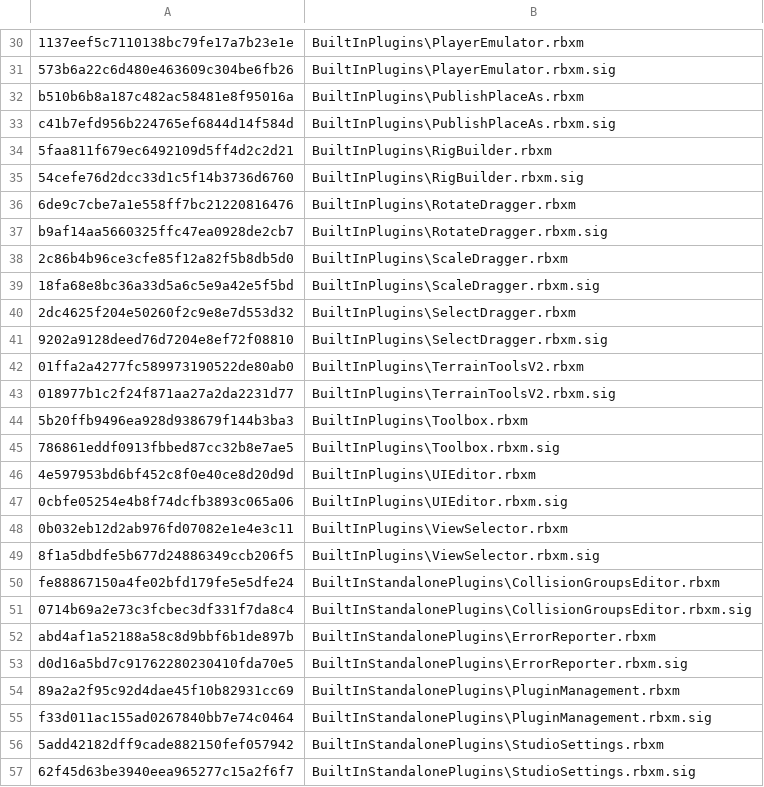
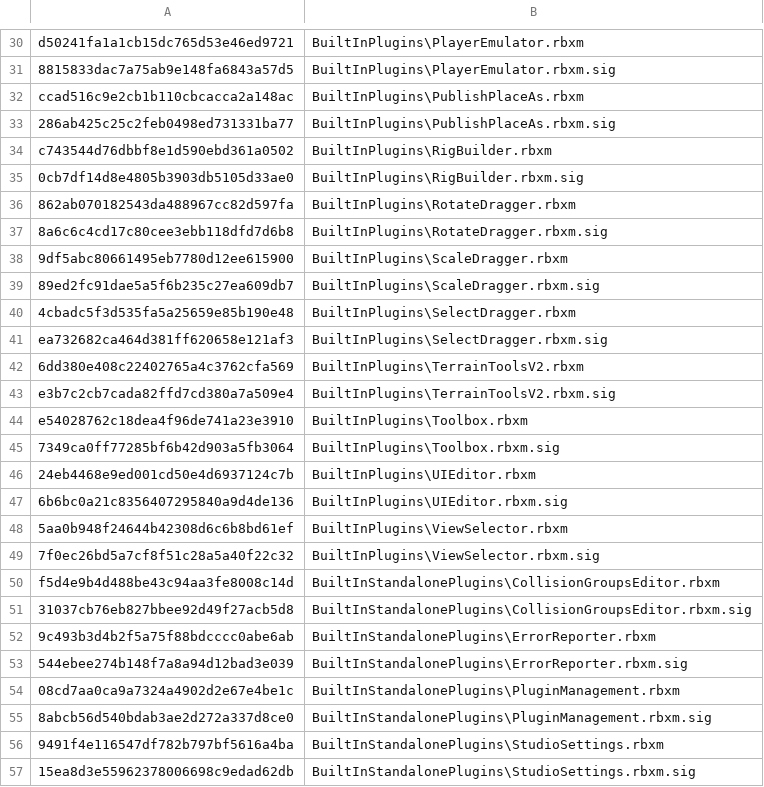
Before and after one commit to Kan18/Roblox-Client-Tracker, a CSV file: rbxManifest.csv, drawn as a sheet; only a part is shown, gaps mark what is left out; the diff covers the shown part only; the diff names each change by its address in the sheet, - before the commit and + after, or states it on an @@ line.

```diff
--- a/rbxManifest.csv
+++ b/rbxManifest.csv
-A30: 1137eef5c7110138bc79fe17a7b23e1e
+A30: d50241fa1a1cb15dc765d53e46ed9721
-A31: 573b6a22c6d480e463609c304be6fb26
+A31: 8815833dac7a75ab9e148fa6843a57d5
-A32: b510b6b8a187c482ac58481e8f95016a
+A32: ccad516c9e2cb1b110cbcacca2a148ac
-A33: c41b7efd956b224765ef6844d14f584d
+A33: 286ab425c25c2feb0498ed731331ba77
-A34: 5faa811f679ec6492109d5ff4d2c2d21
+A34: c743544d76dbbf8e1d590ebd361a0502
-A35: 54cefe76d2dcc33d1c5f14b3736d6760
+A35: 0cb7df14d8e4805b3903db5105d33ae0
-A36: 6de9c7cbe7a1e558ff7bc21220816476
+A36: 862ab070182543da488967cc82d597fa
-A37: b9af14aa5660325ffc47ea0928de2cb7
+A37: 8a6c6c4cd17c80cee3ebb118dfd7d6b8
-A38: 2c86b4b96ce3cfe85f12a82f5b8db5d0
+A38: 9df5abc80661495eb7780d12ee615900
-A39: 18fa68e8bc36a33d5a6c5e9a42e5f5bd
+A39: 89ed2fc91dae5a5f6b235c27ea609db7
-A40: 2dc4625f204e50260f2c9e8e7d553d32
+A40: 4cbadc5f3d535fa5a25659e85b190e48
-A41: 9202a9128deed76d7204e8ef72f08810
+A41: ea732682ca464d381ff620658e121af3
-A42: 01ffa2a4277fc589973190522de80ab0
+A42: 6dd380e408c22402765a4c3762cfa569
-A43: 018977b1c2f24f871aa27a2da2231d77
+A43: e3b7c2cb7cada82ffd7cd380a7a509e4
-A44: 5b20ffb9496ea928d938679f144b3ba3
+A44: e54028762c18dea4f96de741a23e3910
-A45: 786861eddf0913fbbed87cc32b8e7ae5
+A45: 7349ca0ff77285bf6b42d903a5fb3064
-A46: 4e597953bd6bf452c8f0e40ce8d20d9d
+A46: 24eb4468e9ed001cd50e4d6937124c7b
-A47: 0cbfe05254e4b8f74dcfb3893c065a06
+A47: 6b6bc0a21c8356407295840a9d4de136
-A48: 0b032eb12d2ab976fd07082e1e4e3c11
+A48: 5aa0b948f24644b42308d6c6b8bd61ef
-A49: 8f1a5dbdfe5b677d24886349ccb206f5
+A49: 7f0ec26bd5a7cf8f51c28a5a40f22c32
-A50: fe88867150a4fe02bfd179fe5e5dfe24
+A50: f5d4e9b4d488be43c94aa3fe8008c14d
-A51: 0714b69a2e73c3fcbec3df331f7da8c4
+A51: 31037cb76eb827bbee92d49f27acb5d8
-A52: abd4af1a52188a58c8d9bbf6b1de897b
+A52: 9c493b3d4b2f5a75f88bdcccc0abe6ab
-A53: d0d16a5bd7c91762280230410fda70e5
+A53: 544ebee274b148f7a8a94d12bad3e039
-A54: 89a2a2f95c92d4dae45f10b82931cc69
+A54: 08cd7aa0ca9a7324a4902d2e67e4be1c
-A55: f33d011ac155ad0267840bb7e74c0464
+A55: 8abcb56d540bdab3ae2d272a337d8ce0
-A56: 5add42182dff9cade882150fef057942
+A56: 9491f4e116547df782b797bf5616a4ba
-A57: 62f45d63be3940eea965277c15a2f6f7
+A57: 15ea8d3e55962378006698c9edad62db
```
Also changed, not shown: 32 edited cells elsewhere in this file, rbxPkgManifest.csv, 6 other files.
